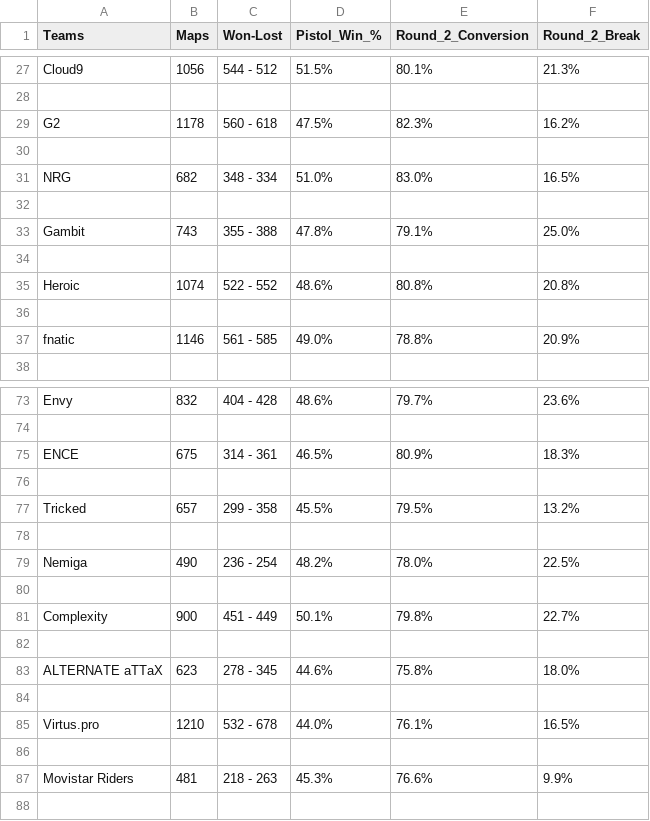
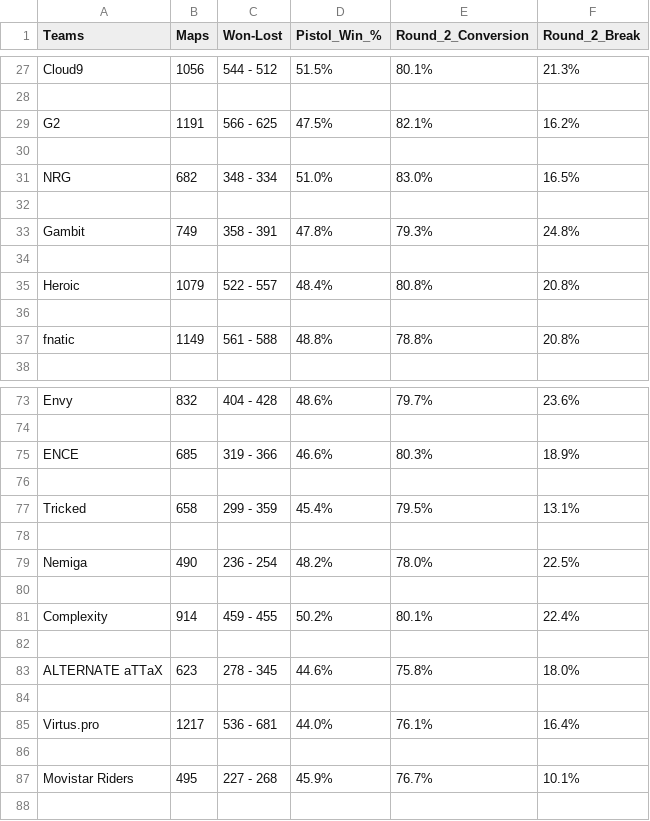
Before and after one commit to jacjanowski/CSGO_Data_Science, a CSV file: data2.csv, drawn as a sheet; only a part is shown, gaps mark what is left out; the diff covers the shown part only.

```diff
--- a/data2.csv
+++ b/data2.csv
@@ -28,3 +28,3 @@ Cloud9,1056,544 - 512,51.5%,80.1%,21.3%
 
-G2,1178,560 - 618,47.5%,82.3%,16.2%
+G2,1191,566 - 625,47.5%,82.1%,16.2%
 
@@ -32,7 +32,7 @@ NRG,682,348 - 334,51.0%,83.0%,16.5%
 
-Gambit,743,355 - 388,47.8%,79.1%,25.0%
+Gambit,749,358 - 391,47.8%,79.3%,24.8%
 
-Heroic,1074,522 - 552,48.6%,80.8%,20.8%
+Heroic,1079,522 - 557,48.4%,80.8%,20.8%
 
-fnatic,1146,561 - 585,49.0%,78.8%,20.9%
+fnatic,1149,561 - 588,48.8%,78.8%,20.8%
 
@@ -74,5 +74,5 @@ Envy,832,404 - 428,48.6%,79.7%,23.6%
 
-ENCE,675,314 - 361,46.5%,80.9%,18.3%
+ENCE,685,319 - 366,46.6%,80.3%,18.9%
 
-Tricked,657,299 - 358,45.5%,79.5%,13.2%
+Tricked,658,299 - 359,45.4%,79.5%,13.1%
 
@@ -80,3 +80,3 @@ Nemiga,490,236 - 254,48.2%,78.0%,22.5%
 
-Complexity,900,451 - 449,50.1%,79.8%,22.7%
+Complexity,914,459 - 455,50.2%,80.1%,22.4%
 
@@ -84,5 +84,5 @@ ALTERNATE aTTaX,623,278 - 345,44.6%,75.8%,18.0%
 
-Virtus.pro,1210,532 - 678,44.0%,76.1%,16.5%
+Virtus.pro,1217,536 - 681,44.0%,76.1%,16.4%
 
-Movistar Riders,481,218 - 263,45.3%,76.6%,9.9%
+Movistar Riders,495,227 - 268,45.9%,76.7%,10.1%
 
```
Also changed, not shown: 9 added rows, 9 removed rows and 24 edited cells elsewhere in this file, data.csv, data3.csv, 3 other files.
